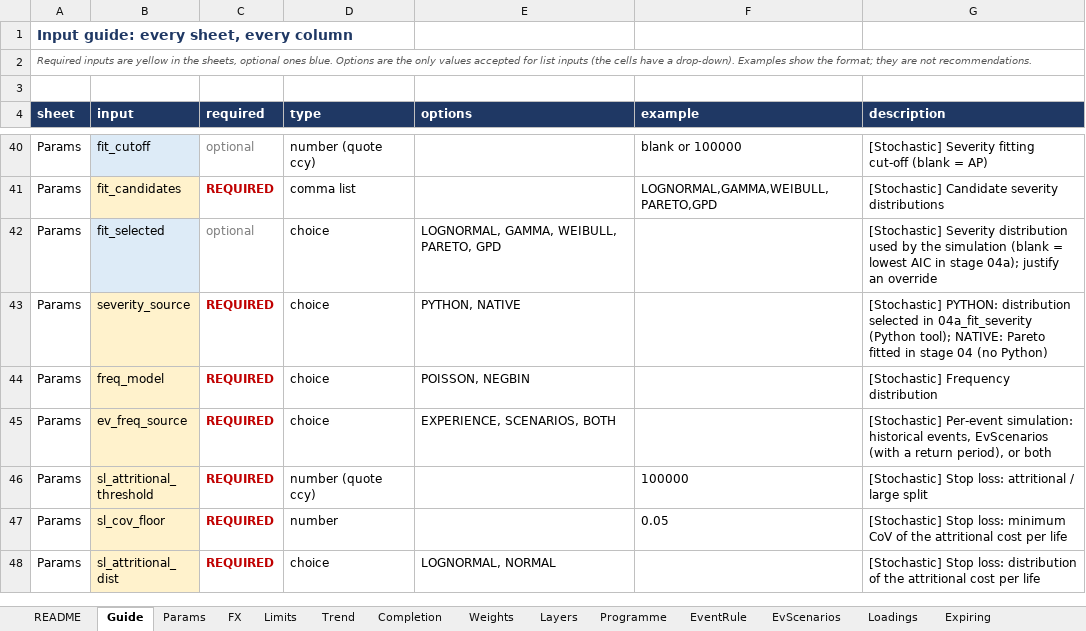
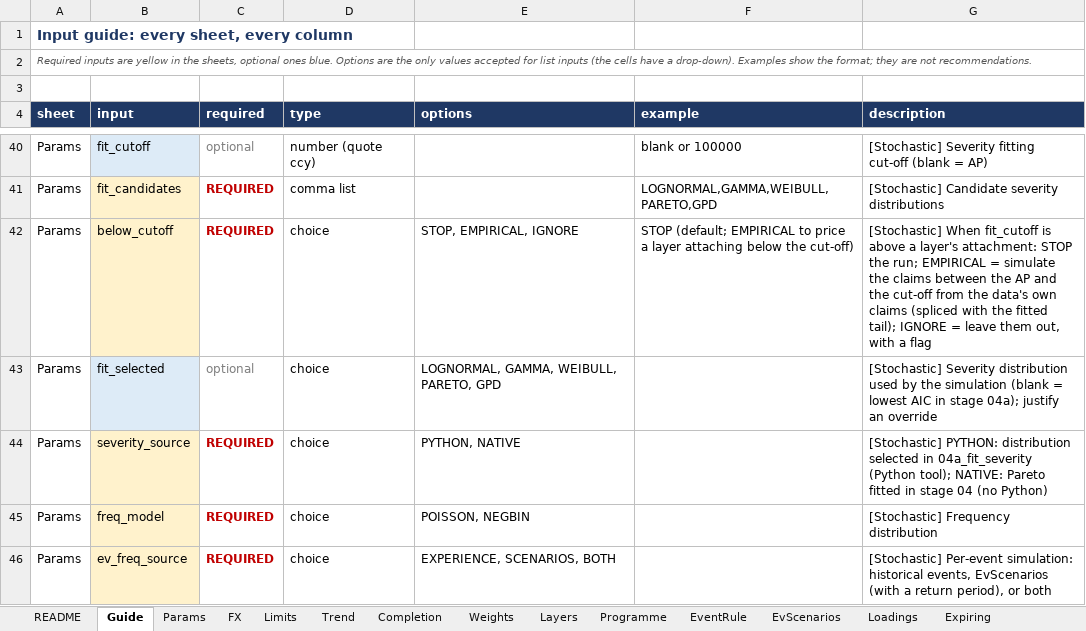
Before and after one commit to mtamsyed-gc/xolpricing, an Excel workbook: excel/templates/XoL_Control.xlsx, sheet Guide, drawn as a sheet; only a part is shown, gaps mark what is left out; the shorter side is filled out with more unchanged rows; values as stored, in another font and other column widths than the file's, no borders; the diff names each change by its address in the sheet, - before the commit and + after, or states it on an @@ line.

```diff
--- a/excel/templates/XoL_Control.xlsx (sheet Guide)
+++ b/excel/templates/XoL_Control.xlsx (sheet Guide)
+row 42: Params | below_cutoff | REQUIRED | choice | STOP, EMPIRICAL, IGNORE | STOP (default; EMPIRICAL to price a layer attaching below the cut-off) | [Stochastic] When fit_cutoff is above a layer's attachment: STOP the run; EMPIRICAL = simulate the claims between the AP and the cut-off from the data's own claims (spliced with the fitted tail); IGNORE = leave them out, with a flag
```
Also changed, not shown: sheet Params, sheet README, data/synthetic/XoL_Control_synthetic.xlsx, excel/templates/XoL_Results.xlsx, 23 other files.
